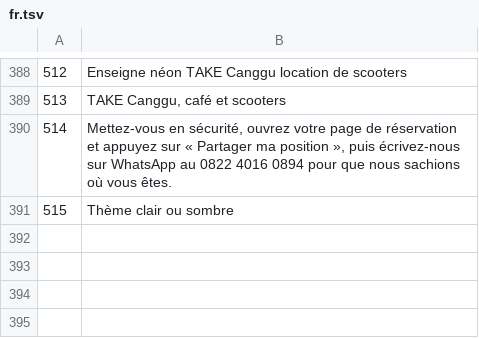
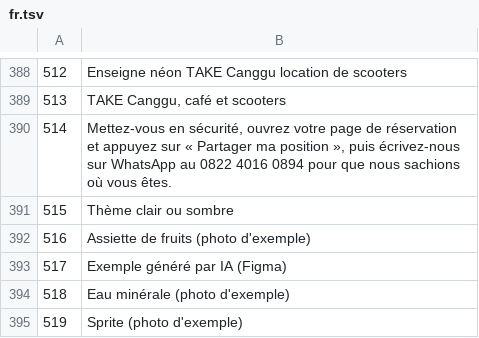
Before and after one commit to carlosmorecrofts-dotcom/TAKE, a TSV file: i18n-tools/tr/fr.tsv, drawn as a sheet; only a part is shown, gaps mark what is left out; the diff names each change by its address in the sheet, - before the commit and + after, or states it on an @@ line.

```diff
--- a/i18n-tools/tr/fr.tsv
+++ b/i18n-tools/tr/fr.tsv
+row 392: 516 | Assiette de fruits (photo d'exemple)
+row 393: 517 | Exemple généré par IA (Figma)
+row 394: 518 | Eau minérale (photo d'exemple)
+row 395: 519 | Sprite (photo d'exemple)
```
Also changed, not shown: i18n-tools/strings.tsv, i18n-tools/tr/es.tsv, 33 other files.
